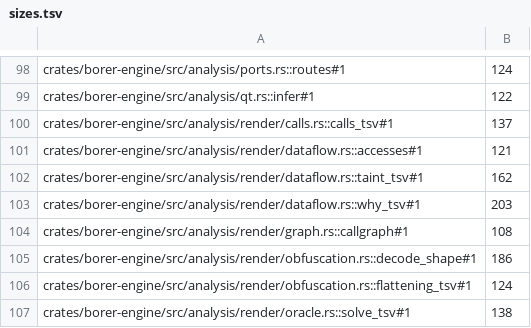
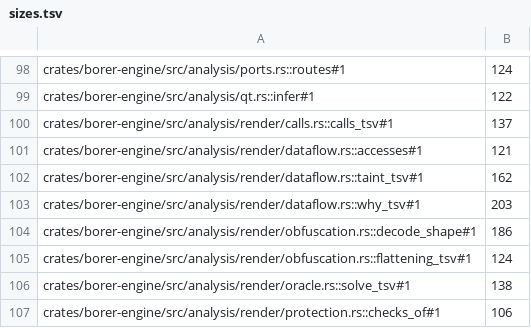
Before and after one commit to imjustprism/borer, a TSV file: scripts/check/sizes.tsv, drawn as a sheet; only a part is shown, gaps mark what is left out; the shorter side is filled out with more unchanged rows; the diff names each change by its address in the sheet, - before the commit and + after, or states it on an @@ line.

```diff
--- a/scripts/check/sizes.tsv
+++ b/scripts/check/sizes.tsv
-row 104: crates/borer-engine/src/analysis/render/graph.rs::callgraph#1 | 108
```
Also changed, not shown: 1 other file.
